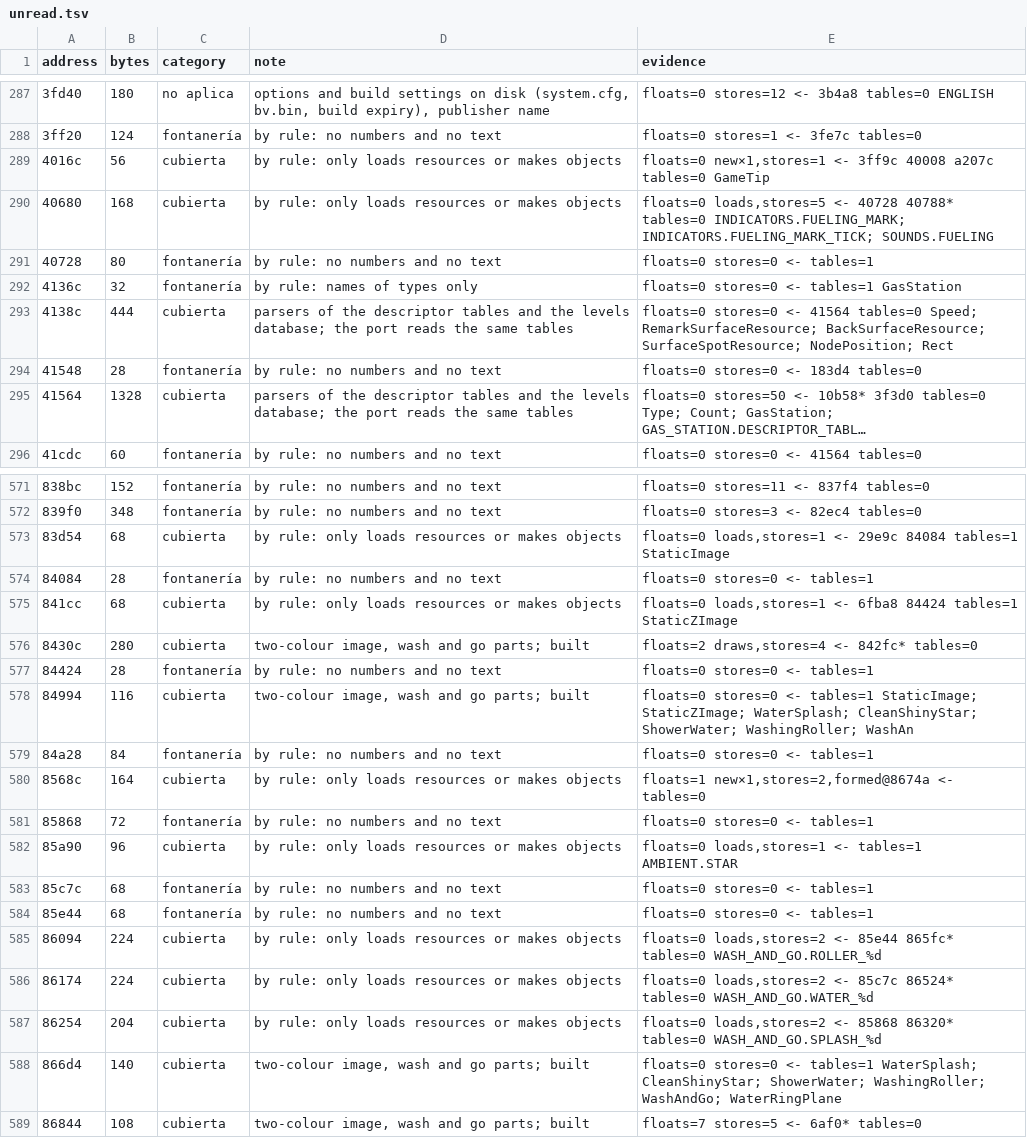
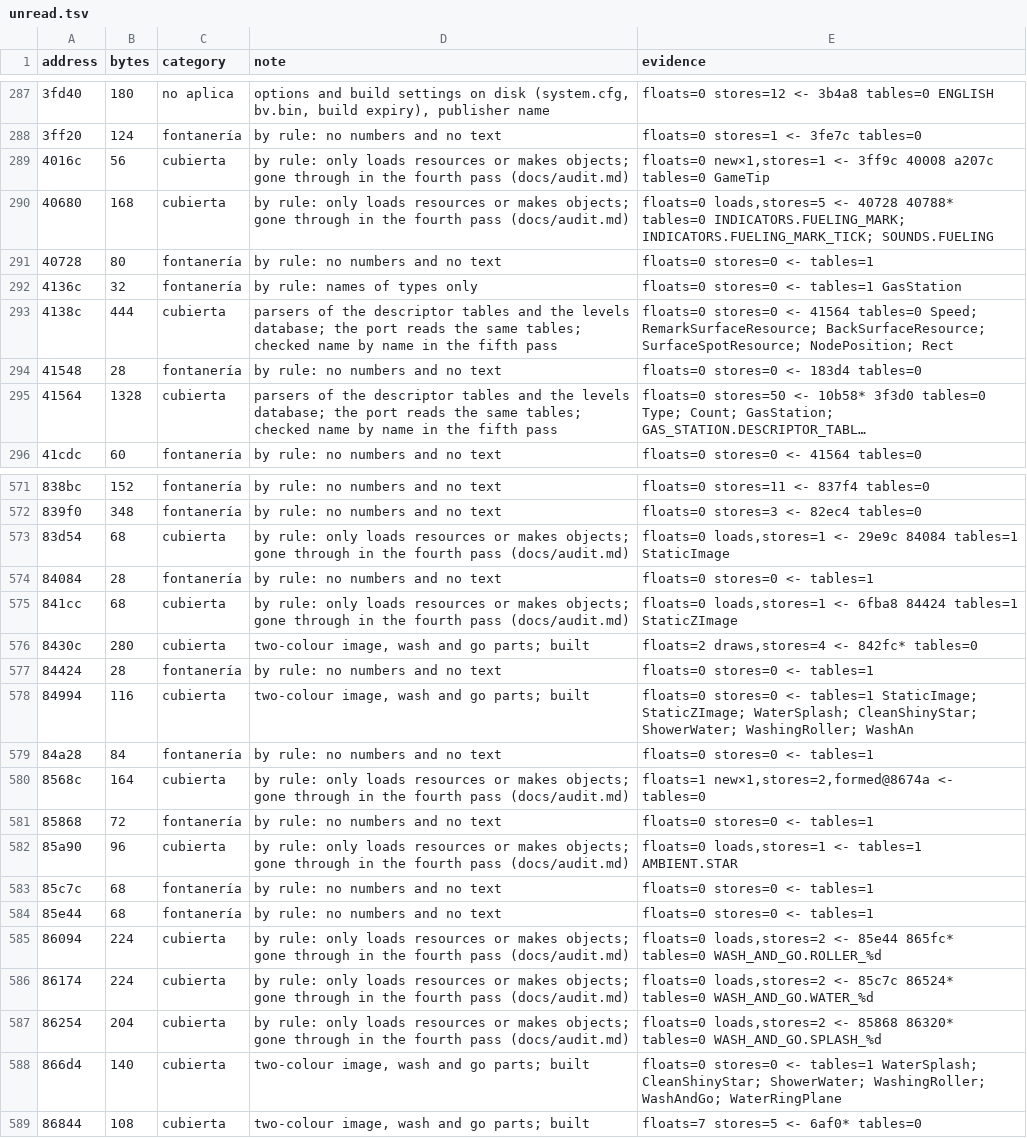
Before and after one commit to msucedo/AirportMania2Web, a TSV file: docs/unread.tsv, drawn as a sheet; only a part is shown, gaps mark what is left out; long unchanged cells end in …; the diff covers the shown part only; the diff names each change by its address in the sheet, - before the commit and + after, or states it on an @@ line.

```diff
--- a/docs/unread.tsv
+++ b/docs/unread.tsv
-D289:D290 (note): …or makes objects
+D289:D290 (note): …or makes objects; gone through in the fourth pass (docs/audit.md)
-D293 (note): …the same tables
+D293 (note): …the same tables; checked name by name in the fifth pass
-D295 (note): …the same tables
+D295 (note): …the same tables; checked name by name in the fifth pass
-D573 (note): …or makes objects
+D573 (note): …or makes objects; gone through in the fourth pass (docs/audit.md)
-D575 (note): …or makes objects
+D575 (note): …or makes objects; gone through in the fourth pass (docs/audit.md)
-D580 (note): …or makes objects
+D580 (note): …or makes objects; gone through in the fourth pass (docs/audit.md)
-D582 (note): …or makes objects
+D582 (note): …or makes objects; gone through in the fourth pass (docs/audit.md)
-D585:D587 (note): …or makes objects
+D585:D587 (note): …or makes objects; gone through in the fourth pass (docs/audit.md)
```
Also changed, not shown: 97 edited cells elsewhere in this file, 9 other files.
